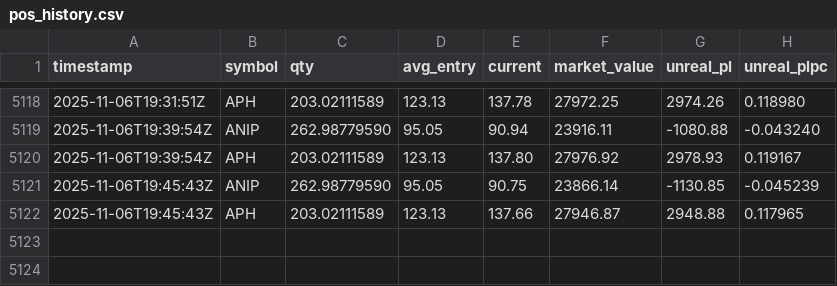
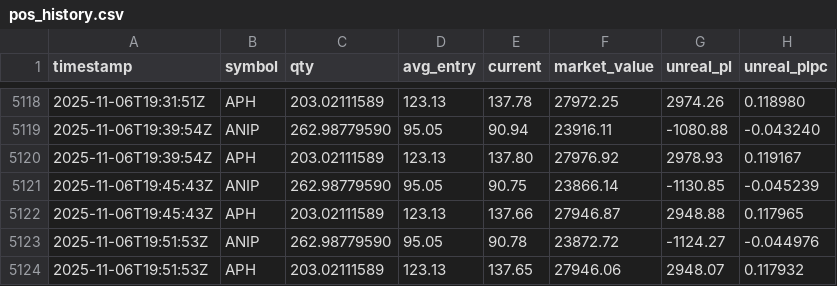
Before and after one commit to deuxfoistrois/trailing, a CSV file: data/pos_history.csv, drawn as a sheet; only a part is shown, gaps mark what is left out; the diff names each change by its address in the sheet, - before the commit and + after, or states it on an @@ line.

```diff
--- a/data/pos_history.csv
+++ b/data/pos_history.csv
+row 5123: 2025-11-06T19:51:53Z | ANIP | 262.98779590 | 95.05 | 90.78 | 23872.72 | -1124.27 | -0.044976
+row 5124: 2025-11-06T19:51:53Z | APH | 203.02111589 | 123.13 | 137.65 | 27946.06 | 2948.07 | 0.117932
```
Also changed, not shown: data/equity_history.csv, 1 other file.
